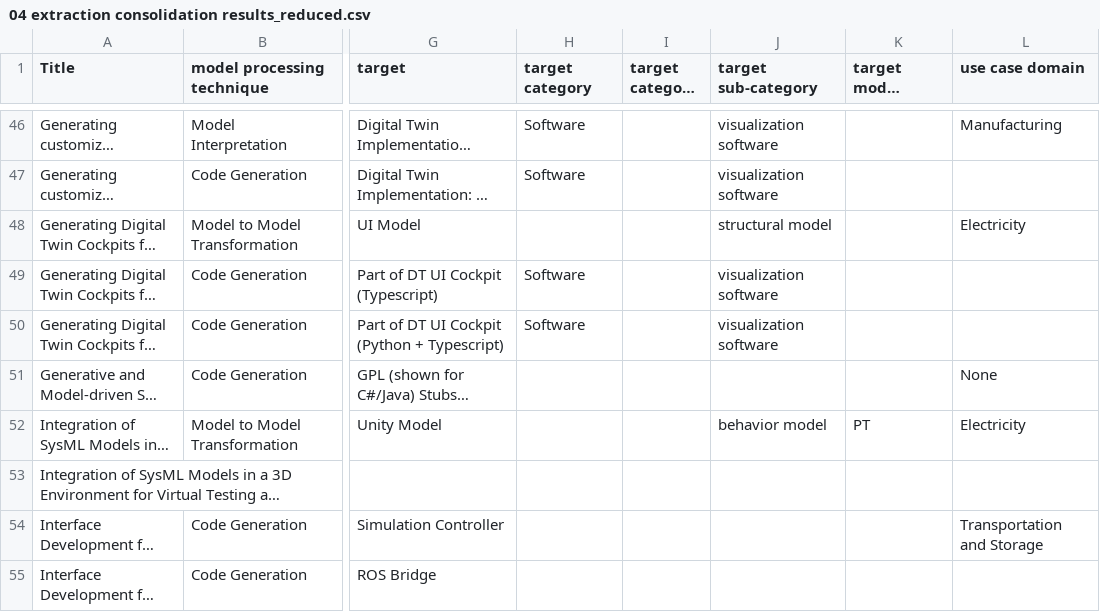
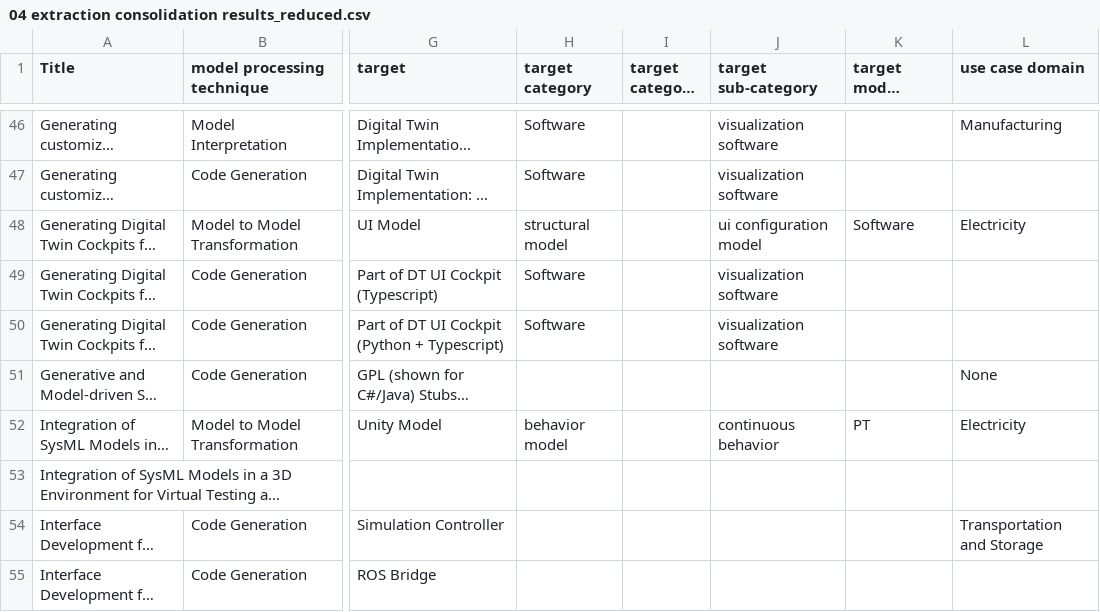
Before and after one commit to cdl-mint/mde4dts, a CSV file: data/04 extraction consolidation results_reduced.csv, drawn as a sheet; only a part is shown, gaps mark what is left out; long unchanged cells end in …; the diff covers the shown part only; the diff names each change by its address in the sheet, - before the commit and + after, or states it on an @@ line.

```diff
--- a/data/04 extraction consolidation results_reduced.csv
+++ b/data/04 extraction consolidation results_reduced.csv
-H48 (target category): (empty)
+H48 (target category): structural model
-J48 (target sub-category): structural model
+J48 (target sub-category): ui configuration model
-K48 (target model target category): (empty)
+K48 (target model target category): Software
-H52 (target category): (empty)
+H52 (target category): behavior model
-J52 (target sub-category): behavior model
+J52 (target sub-category): continuous behavior
```
Also changed, not shown: 64 edited cells elsewhere in this file, data/categorization_modelinterpretation.csv, data/categorization_modeltomodel.csv, 8 other files.
